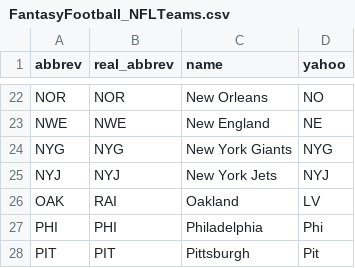
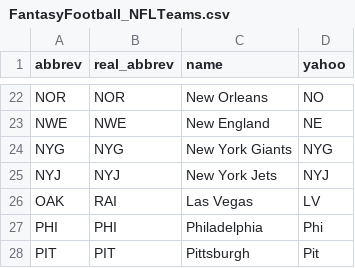
Before and after one commit to tefirman/FantasySports, a CSV file: FantasyFootball_NFLTeams.csv, drawn as a sheet; only a part is shown, gaps mark what is left out.

Commit message:
Update FantasyFootball_NFLTeams.csv

```diff
--- a/FantasyFootball_NFLTeams.csv
+++ b/FantasyFootball_NFLTeams.csv
@@ -25,3 +25,3 @@ NYG,NYG,New York Giants,NYG
 NYJ,NYJ,New York Jets,NYJ
-OAK,RAI,Oakland,LV
+OAK,RAI,Las Vegas,LV
 PHI,PHI,Philadelphia,Phi
```
